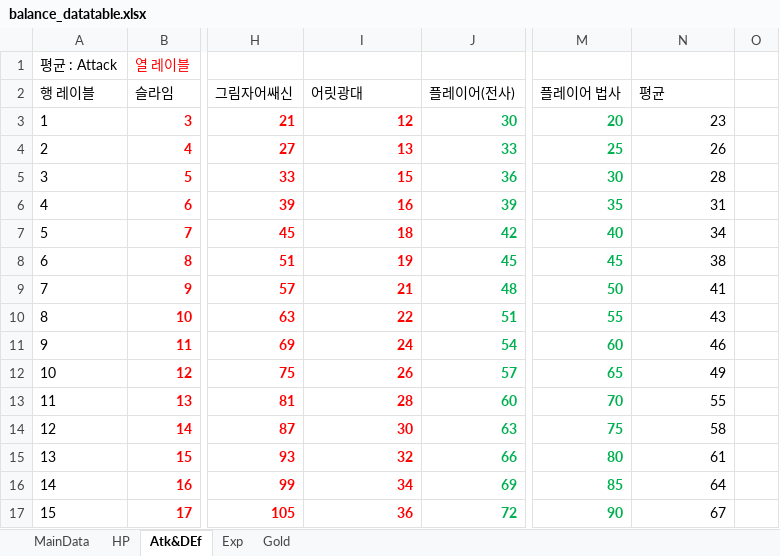
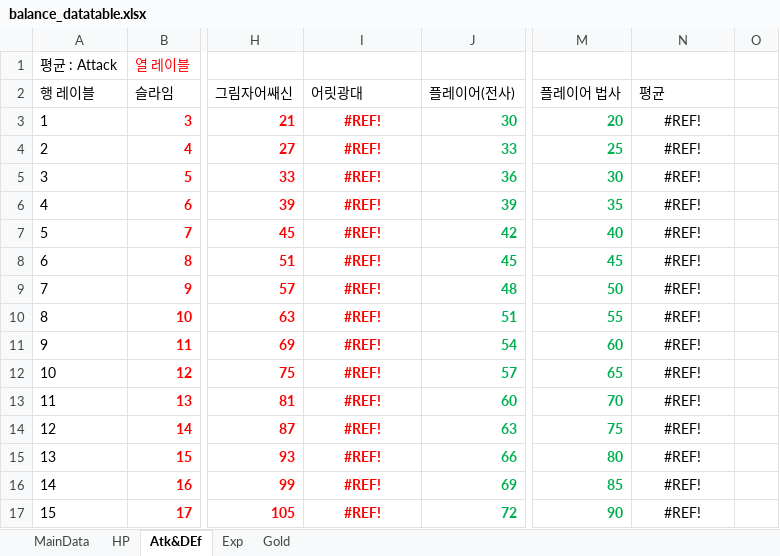
Before and after one commit to bbbp98/Team-Project-Text-RPG-group5, an Excel workbook: balance_datatable.xlsx, sheet Atk&DEf, drawn as a sheet; only a part is shown, gaps mark what is left out; values as stored, in another font and other column widths than the file's, no borders; the diff covers the shown part only; the diff names each change by its address in the sheet, - before the commit and + after, or states it on an @@ line.

```diff
--- a/balance_datatable.xlsx (sheet Atk&DEf)
+++ b/balance_datatable.xlsx (sheet Atk&DEf)
-I3: 12
+I3: #REF!
-I3:I17 alignment: right
+I3:I17 alignment: center
-N3: 23
+N3: #REF!
-N3:N17 alignment: right
+N3:N17 alignment: center
-I4: 13
+I4: #REF!
-N4: 26
+N4: #REF!
-I5: 15
+I5: #REF!
-N5: 28
+N5: #REF!
-I6: 16
+I6: #REF!
-N6: 31
+N6: #REF!
-I7: 18
+I7: #REF!
-N7: 34
+N7: #REF!
-I8: 19
+I8: #REF!
-N8: 38
+N8: #REF!
-I9: 21
+I9: #REF!
-N9: 41
+N9: #REF!
-I10: 22
+I10: #REF!
-N10: 43
+N10: #REF!
-I11: 24
+I11: #REF!
-N11: 46
+N11: #REF!
-I12: 26
+I12: #REF!
-N12: 49
+N12: #REF!
-I13: 28
+I13: #REF!
-N13: 55
+N13: #REF!
-I14: 30
+I14: #REF!
-N14: 58
+N14: #REF!
-I15: 32
+I15: #REF!
-N15: 61
+N15: #REF!
-I16: 34
+I16: #REF!
-N16: 64
+N16: #REF!
-I17: 36
+I17: #REF!
-N17: 67
+N17: #REF!
```
Also changed, not shown: 32 edited cells and cell formats elsewhere in this sheet, sheet MainData, sheet Exp, 1 other file.
